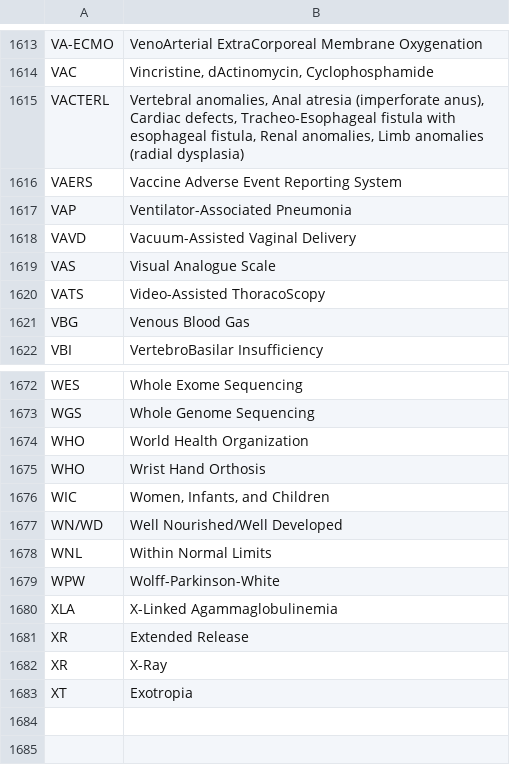
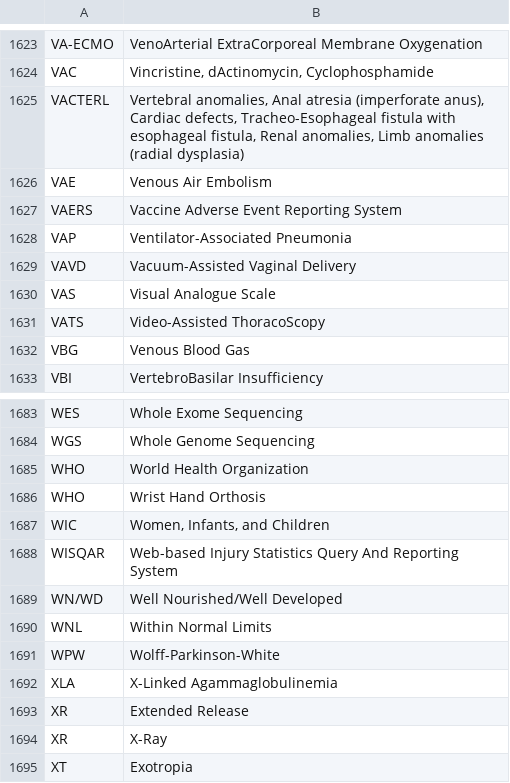
Before and after one commit to emleddin/meded, a CSV file: clinical-abbreviations.csv, drawn as a sheet; only a part is shown, gaps mark what is left out; the diff covers the shown part only.

```diff
--- a/clinical-abbreviations.csv
+++ b/clinical-abbreviations.csv
@@ -1615,2 +1625,3 @@ VAC,"Vincristine, dActinomycin, Cyclophosphamide"
 VACTERL,"Vertebral anomalies, Anal atresia (imperforate anus), Cardiac defects, Tracheo-Esophageal fistula with esophageal fistula, Renal anomalies, Limb anomalies (radial dysplasia)"
+VAE,Venous Air Embolism
 VAERS,Vaccine Adverse Event Reporting System
@@ -1676,2 +1687,3 @@ WHO,Wrist Hand Orthosis
 WIC,"Women, Infants, and Children"
+WISQAR,Web-based Injury Statistics Query And Reporting System
 WN/WD,Well Nourished/Well Developed
```
Also changed, not shown: 10 added rows elsewhere in this file, docs/clinical-abbreviations.csv, 7 other files.
